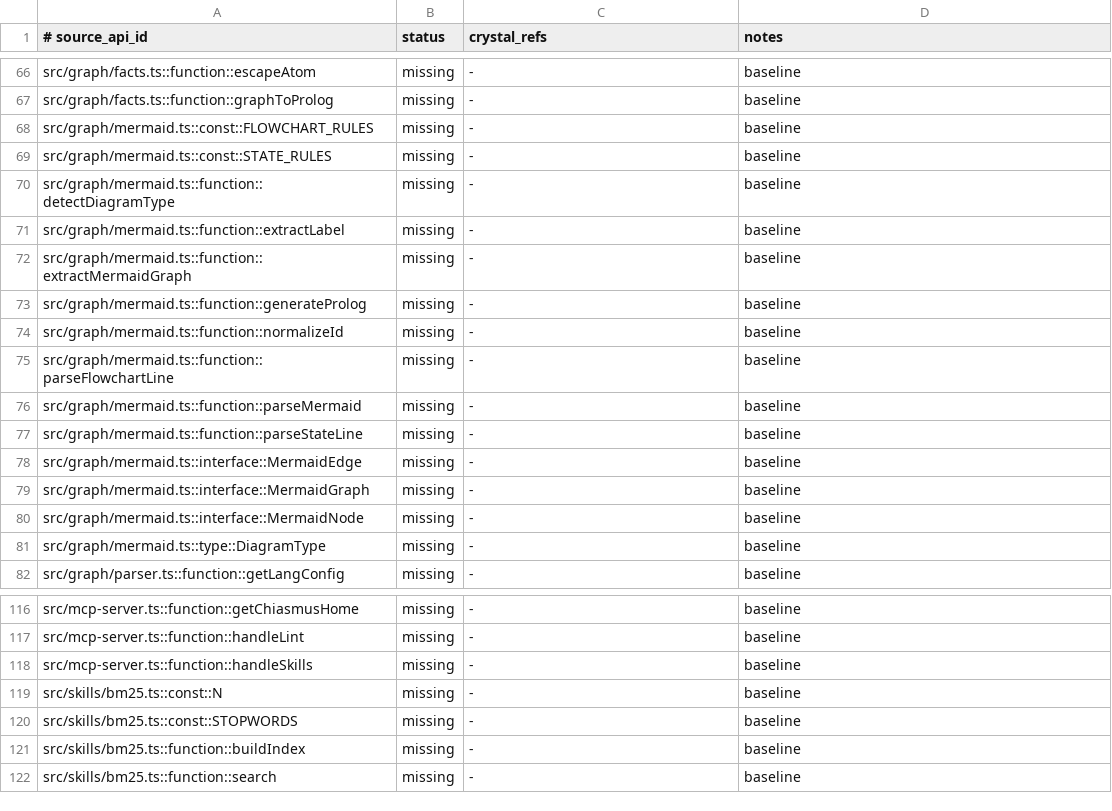
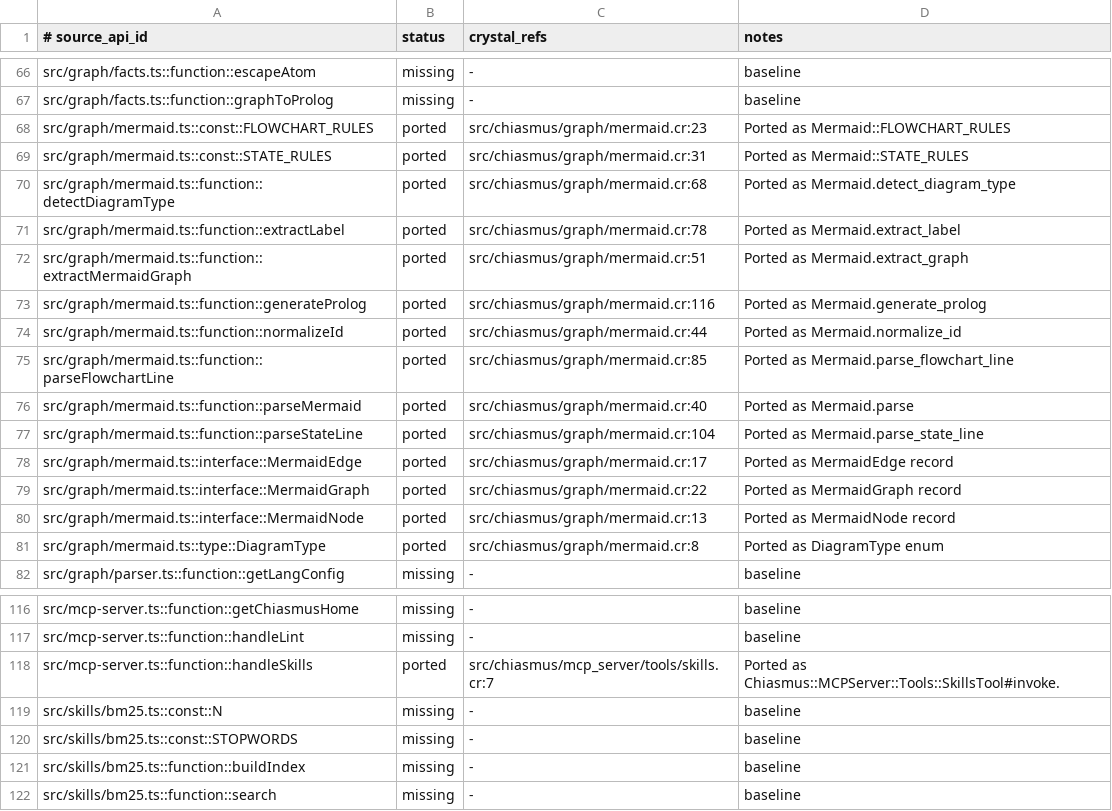
Before and after one commit to dsisnero/chiasmus.cr, a TSV file: plans/inventory/typescript_source_parity.tsv, drawn as a sheet; only a part is shown, gaps mark what is left out; the diff covers the shown part only.

Commit message:
Expand parity coverage for formalize, skills, and MCP tools
Port the remaining high-value formalize and MCP tool parity slices under TDD, including direct Crystal specs for formalize template selection, skills queries, formalize suggestions, solve fallback behavior, and learn-tool builder usage. Align the local Crig integration with the builder-first API used elsewhere in the repo and fix the stale solve fallback path to use the current mock-agent flow.

Add the starter skill corpus, related-template mapping, persisted skill metadata, and updated MCP response wiring needed to support those behaviors, then refresh the parity manifests and add a dedicated plans/paritiy.md roadmap for the major gaps that still remain.

```diff
--- a/plans/inventory/typescript_source_parity.tsv
+++ b/plans/inventory/typescript_source_parity.tsv
@@ -67,16 +67,16 @@ src/graph/facts.ts::function::escapeAtom	missing	-	baseline
 src/graph/facts.ts::function::graphToProlog	missing	-	baseline
-src/graph/mermaid.ts::const::FLOWCHART_RULES	missing	-	baseline
-src/graph/mermaid.ts::const::STATE_RULES	missing	-	baseline
-src/graph/mermaid.ts::function::detectDiagramType	missing	-	baseline
-src/graph/mermaid.ts::function::extractLabel	missing	-	baseline
-src/graph/mermaid.ts::function::extractMermaidGraph	missing	-	baseline
-src/graph/mermaid.ts::function::generateProlog	missing	-	baseline
-src/graph/mermaid.ts::function::normalizeId	missing	-	baseline
-src/graph/mermaid.ts::function::parseFlowchartLine	missing	-	baseline
-src/graph/mermaid.ts::function::parseMermaid	missing	-	baseline
-src/graph/mermaid.ts::function::parseStateLine	missing	-	baseline
-src/graph/mermaid.ts::interface::MermaidEdge	missing	-	baseline
-src/graph/mermaid.ts::interface::MermaidGraph	missing	-	baseline
-src/graph/mermaid.ts::interface::MermaidNode	missing	-	baseline
-src/graph/mermaid.ts::type::DiagramType	missing	-	baseline
+src/graph/mermaid.ts::const::FLOWCHART_RULES	ported	src/chiasmus/graph/mermaid.cr:23	Ported as Mermaid::FLOWCHART_RULES
+src/graph/mermaid.ts::const::STATE_RULES	ported	src/chiasmus/graph/mermaid.cr:31	Ported as Mermaid::STATE_RULES
+src/graph/mermaid.ts::function::detectDiagramType	ported	src/chiasmus/graph/mermaid.cr:68	Ported as Mermaid.detect_diagram_type
+src/graph/mermaid.ts::function::extractLabel	ported	src/chiasmus/graph/mermaid.cr:78	Ported as Mermaid.extract_label
+src/graph/mermaid.ts::function::extractMermaidGraph	ported	src/chiasmus/graph/mermaid.cr:51	Ported as Mermaid.extract_graph
+src/graph/mermaid.ts::function::generateProlog	ported	src/chiasmus/graph/mermaid.cr:116	Ported as Mermaid.generate_prolog
+src/graph/mermaid.ts::function::normalizeId	ported	src/chiasmus/graph/mermaid.cr:44	Ported as Mermaid.normalize_id
+src/graph/mermaid.ts::function::parseFlowchartLine	ported	src/chiasmus/graph/mermaid.cr:85	Ported as Mermaid.parse_flowchart_line
+src/graph/mermaid.ts::function::parseMermaid	ported	src/chiasmus/graph/mermaid.cr:40	Ported as Mermaid.parse
+src/graph/mermaid.ts::function::parseStateLine	ported	src/chiasmus/graph/mermaid.cr:104	Ported as Mermaid.parse_state_line
+src/graph/mermaid.ts::interface::MermaidEdge	ported	src/chiasmus/graph/mermaid.cr:17	Ported as MermaidEdge record
+src/graph/mermaid.ts::interface::MermaidGraph	ported	src/chiasmus/graph/mermaid.cr:22	Ported as MermaidGraph record
+src/graph/mermaid.ts::interface::MermaidNode	ported	src/chiasmus/graph/mermaid.cr:13	Ported as MermaidNode record
+src/graph/mermaid.ts::type::DiagramType	ported	src/chiasmus/graph/mermaid.cr:8	Ported as DiagramType enum
 src/graph/parser.ts::function::getLangConfig	missing	-	baseline
@@ -117,3 +117,3 @@ src/mcp-server.ts::function::getChiasmusHome	missing	-	baseline
 src/mcp-server.ts::function::handleLint	missing	-	baseline
-src/mcp-server.ts::function::handleSkills	missing	-	baseline
+src/mcp-server.ts::function::handleSkills	ported	src/chiasmus/mcp_server/tools/skills.cr:7	Ported as Chiasmus::MCPServer::Tools::SkillsTool#invoke.
 src/skills/bm25.ts::const::N	missing	-	baseline
```
Also changed, not shown: 93 edited cells elsewhere in this file, 37 other files.
